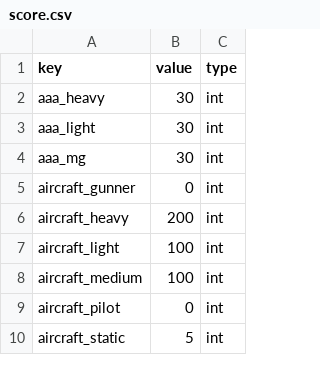
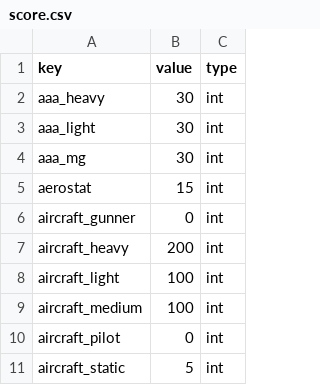
Before and after one commit to vaal-/il2_stats, a CSV file: src/score.csv, drawn as a sheet; only a part is shown.

```diff
--- a/src/score.csv
+++ b/src/score.csv
@@ -4,2 +4,3 @@ aaa_light,30,int
 aaa_mg,30,int
+aerostat,15,int
 aircraft_gunner,0,int
```
Also changed, not shown: src/classes.csv, src/objects.csv, 13 other files.
